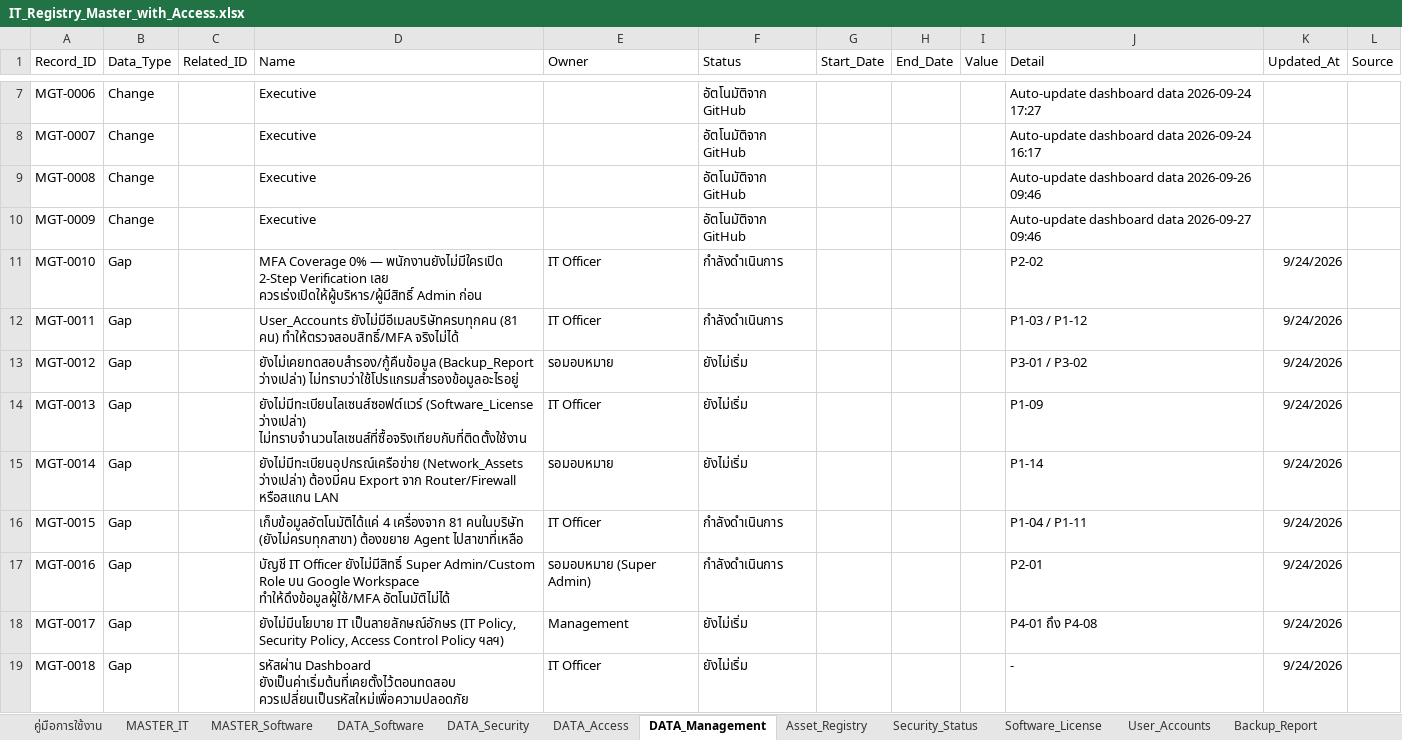
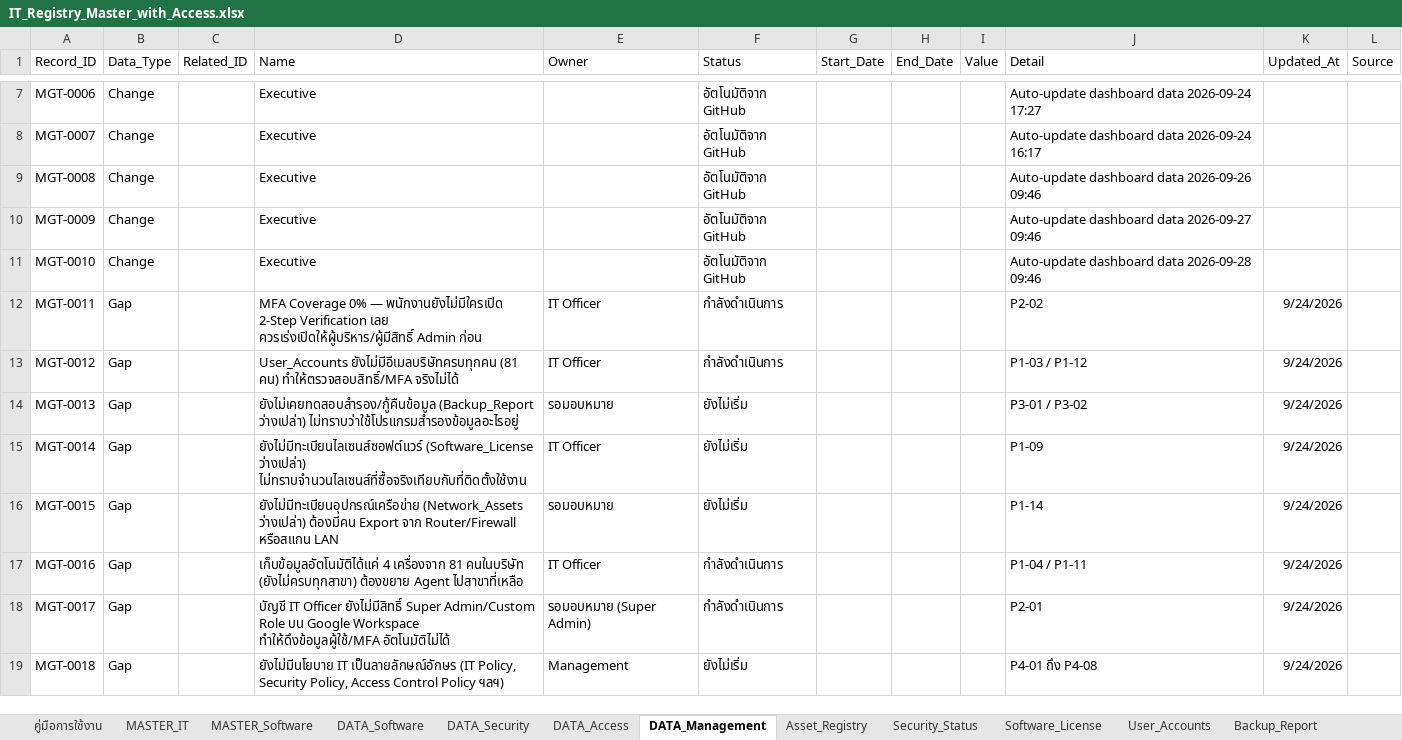
Before and after one commit to IT-htg/Executive, an Excel workbook: IT_Registry_Master_with_Access.xlsx, sheet DATA_Management, drawn as a sheet; only a part is shown, gaps mark what is left out; values as stored, in another font and other column widths than the file's, no borders; charts and pictures not drawn; the diff covers the shown part only; the diff names each change by its address in the sheet, - before the commit and + after, or states it on an @@ line.

Commit message:
Auto-update dashboard data 2026-09-28 15:48

```diff
--- a/IT_Registry_Master_with_Access.xlsx (sheet DATA_Management)
+++ b/IT_Registry_Master_with_Access.xlsx (sheet DATA_Management)
-B11 (Data_Type): Gap
+B11 (Data_Type): Change
-D11 (Name): MFA Coverage 0% — พนักงานยังไม่มีใครเปิด 2-Step Verification เลย ควรเร่งเปิดให้ผู้บริหาร/ผู้มีสิทธิ์ Admin ก่อน
+D11 (Name): Executive
-E11 (Owner): IT Officer
+E11 (Owner): (empty)
-F11 (Status): กำลังดำเนินการ
+F11 (Status): อัตโนมัติจาก GitHub
-J11 (Detail): P2-02
+J11 (Detail): Auto-update dashboard data 2026-09-28 09:46
-K11 (Updated_At): 9/24/2026
+K11 (Updated_At): (empty)
-D12 (Name): User_Accounts ยังไม่มีอีเมลบริษัทครบทุกคน (81 คน) ทำให้ตรวจสอบสิทธิ์/MFA จริงไม่ได้
+D12 (Name): MFA Coverage 0% — พนักงานยังไม่มีใครเปิด 2-Step Verification เลย ควรเร่งเปิดให้ผู้บริหาร/ผู้มีสิทธิ์ Admin ก่อน
-J12 (Detail): P1-03 / P1-12
+J12 (Detail): P2-02
-D13 (Name): ยังไม่เคยทดสอบสำรอง/กู้คืนข้อมูล (Backup_Report ว่างเปล่า) ไม่ทราบว่าใช้โปรแกรมสำรองข้อมูลอะไรอยู่
+D13 (Name): User_Accounts ยังไม่มีอีเมลบริษัทครบทุกคน (81 คน) ทำให้ตรวจสอบสิทธิ์/MFA จริงไม่ได้
-E13 (Owner): รอมอบหมาย
+E13 (Owner): IT Officer
-F13 (Status): ยังไม่เริ่ม
+F13 (Status): กำลังดำเนินการ
-J13 (Detail): P3-01 / P3-02
+J13 (Detail): P1-03 / P1-12
-D14 (Name): ยังไม่มีทะเบียนไลเซนส์ซอฟต์แวร์ (Software_License ว่างเปล่า) ไม่ทราบจำนวนไลเซนส์ที่ซื้อจริงเทียบกับที่ติดตั้งใช้งาน
+D14 (Name): ยังไม่เคยทดสอบสำรอง/กู้คืนข้อมูล (Backup_Report ว่างเปล่า) ไม่ทราบว่าใช้โปรแกรมสำรองข้อมูลอะไรอยู่
-E14 (Owner): IT Officer
+E14 (Owner): รอมอบหมาย
-J14 (Detail): P1-09
+J14 (Detail): P3-01 / P3-02
-D15 (Name): ยังไม่มีทะเบียนอุปกรณ์เครือข่าย (Network_Assets ว่างเปล่า) ต้องมีคน Export จาก Router/Firewall หรือสแกน LAN
+D15 (Name): ยังไม่มีทะเบียนไลเซนส์ซอฟต์แวร์ (Software_License ว่างเปล่า) ไม่ทราบจำนวนไลเซนส์ที่ซื้อจริงเทียบกับที่ติดตั้งใช้งาน
-E15 (Owner): รอมอบหมาย
+E15 (Owner): IT Officer
-J15 (Detail): P1-14
+J15 (Detail): P1-09
-D16 (Name): เก็บข้อมูลอัตโนมัติได้แค่ 4 เครื่องจาก 81 คนในบริษัท (ยังไม่ครบทุกสาขา) ต้องขยาย Agent ไปสาขาที่เหลือ
+D16 (Name): ยังไม่มีทะเบียนอุปกรณ์เครือข่าย (Network_Assets ว่างเปล่า) ต้องมีคน Export จาก Router/Firewall หรือสแกน LAN
-E16 (Owner): IT Officer
+E16 (Owner): รอมอบหมาย
-F16 (Status): กำลังดำเนินการ
+F16 (Status): ยังไม่เริ่ม
-J16 (Detail): P1-04 / P1-11
+J16 (Detail): P1-14
-D17 (Name): บัญชี IT Officer ยังไม่มีสิทธิ์ Super Admin/Custom Role บน Google Workspace ทำให้ดึงข้อมูลผู้ใช้/MFA อัตโนมัติไม่ได้
+D17 (Name): เก็บข้อมูลอัตโนมัติได้แค่ 4 เครื่องจาก 81 คนในบริษัท (ยังไม่ครบทุกสาขา) ต้องขยาย Agent ไปสาขาที่เหลือ
-E17 (Owner): รอมอบหมาย (Super Admin)
+E17 (Owner): IT Officer
-J17 (Detail): P2-01
+J17 (Detail): P1-04 / P1-11
-D18 (Name): ยังไม่มีนโยบาย IT เป็นลายลักษณ์อักษร (IT Policy, Security Policy, Access Control Policy ฯลฯ)
+D18 (Name): บัญชี IT Officer ยังไม่มีสิทธิ์ Super Admin/Custom Role บน Google Workspace ทำให้ดึงข้อมูลผู้ใช้/MFA อัตโนมัติไม่ได้
-E18 (Owner): Management
+E18 (Owner): รอมอบหมาย (Super Admin)
-F18 (Status): ยังไม่เริ่ม
+F18 (Status): กำลังดำเนินการ
-J18 (Detail): P4-01 ถึง P4-08
+J18 (Detail): P2-01
-D19 (Name): รหัสผ่าน Dashboard ยังเป็นค่าเริ่มต้นที่เคยตั้งไว้ตอนทดสอบ ควรเปลี่ยนเป็นรหัสใหม่เพื่อความปลอดภัย
+D19 (Name): ยังไม่มีนโยบาย IT เป็นลายลักษณ์อักษร (IT Policy, Security Policy, Access Control Policy ฯลฯ)
-E19 (Owner): IT Officer
+E19 (Owner): Management
-J19 (Detail): -
+J19 (Detail): P4-01 ถึง P4-08
```
Also changed, not shown: 1 added row and 3 edited cells elsewhere in this sheet, sheet User_Accounts, sheet DATA_Access, sheet Change_Log.
